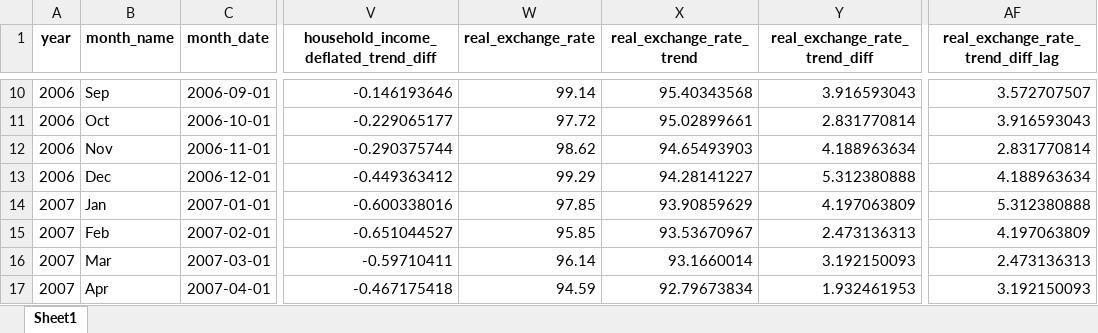
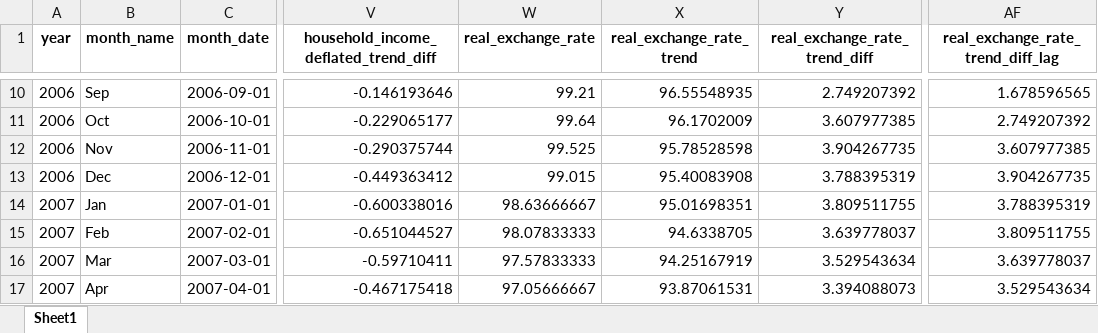
Before and after one commit to matheusrmorgado/inflation-expectation, an Excel workbook: data/public_data.xlsx, sheet Sheet1, drawn as a sheet; only a part is shown, gaps mark what is left out; values as stored, in another font and other column widths than the file's, no borders; the diff covers the shown part only; the diff names each change by its address in the sheet, - before the commit and + after, or states it on an @@ line.

```diff
--- a/data/public_data.xlsx (sheet Sheet1)
+++ b/data/public_data.xlsx (sheet Sheet1)
-W10 (real_exchange_rate): 99.14
+W10 (real_exchange_rate): 99.21
-X10 (real_exchange_rate_trend): 95.40343568
+X10 (real_exchange_rate_trend): 96.55548935
-Y10 (real_exchange_rate_trend_diff): 3.916593043
+Y10 (real_exchange_rate_trend_diff): 2.749207392
-AF10: 3.572707507
+AF10: 1.678596565
-W11 (real_exchange_rate): 97.72
+W11 (real_exchange_rate): 99.64
-X11 (real_exchange_rate_trend): 95.02899661
+X11 (real_exchange_rate_trend): 96.1702009
-Y11 (real_exchange_rate_trend_diff): 2.831770814
+Y11 (real_exchange_rate_trend_diff): 3.607977385
-AF11: 3.916593043
+AF11: 2.749207392
-W12 (real_exchange_rate): 98.62
+W12 (real_exchange_rate): 99.525
-X12 (real_exchange_rate_trend): 94.65493903
+X12 (real_exchange_rate_trend): 95.78528598
-Y12 (real_exchange_rate_trend_diff): 4.188963634
+Y12 (real_exchange_rate_trend_diff): 3.904267735
-AF12: 2.831770814
+AF12: 3.607977385
-W13 (real_exchange_rate): 99.29
+W13 (real_exchange_rate): 99.015
-X13 (real_exchange_rate_trend): 94.28141227
+X13 (real_exchange_rate_trend): 95.40083908
-Y13 (real_exchange_rate_trend_diff): 5.312380888
+Y13 (real_exchange_rate_trend_diff): 3.788395319
-AF13: 4.188963634
+AF13: 3.904267735
-W14 (real_exchange_rate): 97.85
+W14 (real_exchange_rate): 98.63666667
-X14 (real_exchange_rate_trend): 93.90859629
+X14 (real_exchange_rate_trend): 95.01698351
-Y14 (real_exchange_rate_trend_diff): 4.197063809
+Y14 (real_exchange_rate_trend_diff): 3.809511755
-AF14: 5.312380888
+AF14: 3.788395319
-W15 (real_exchange_rate): 95.85
+W15 (real_exchange_rate): 98.07833333
-X15 (real_exchange_rate_trend): 93.53670967
+X15 (real_exchange_rate_trend): 94.6338705
-Y15 (real_exchange_rate_trend_diff): 2.473136313
+Y15 (real_exchange_rate_trend_diff): 3.639778037
-AF15: 4.197063809
+AF15: 3.809511755
-W16 (real_exchange_rate): 96.14
+W16 (real_exchange_rate): 97.57833333
-X16 (real_exchange_rate_trend): 93.1660014
+X16 (real_exchange_rate_trend): 94.25167919
-Y16 (real_exchange_rate_trend_diff): 3.192150093
+Y16 (real_exchange_rate_trend_diff): 3.529543634
-AF16: 2.473136313
+AF16: 3.639778037
-W17 (real_exchange_rate): 94.59
+W17 (real_exchange_rate): 97.05666667
-X17 (real_exchange_rate_trend): 92.79673834
+X17 (real_exchange_rate_trend): 93.87061531
-Y17 (real_exchange_rate_trend_diff): 1.932461953
+Y17 (real_exchange_rate_trend_diff): 3.394088073
-AF17: 3.192150093
+AF17: 3.529543634
```
Also changed, not shown: 808 edited cells elsewhere in this sheet, 1 other file.
